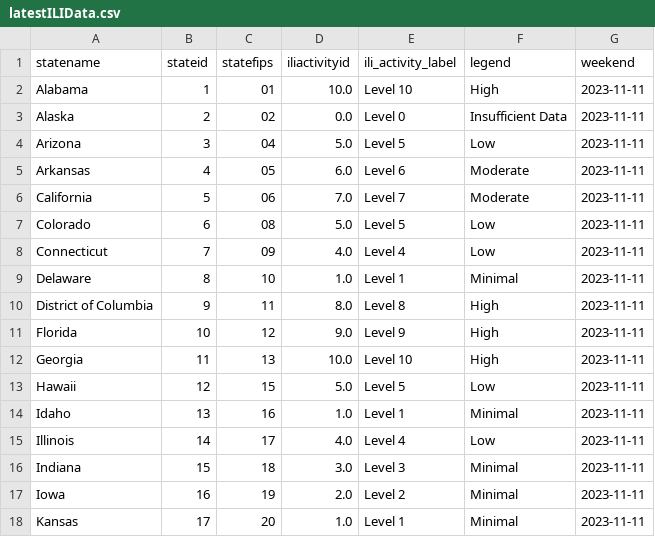
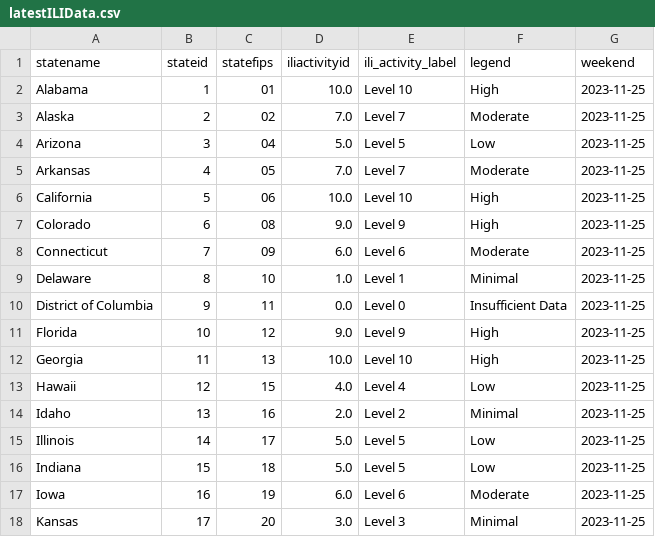
Before and after one commit to Dotdash-Data-Journalism/2021_2022_flu_like_illness, a CSV file: latestILIData.csv, drawn as a sheet; only a part is shown; the diff covers the shown part only.

```diff
--- a/latestILIData.csv
+++ b/latestILIData.csv
@@ -1,18 +1,18 @@
 statename,stateid,statefips,iliactivityid,ili_activity_label,legend,weekend
-Alabama,1,01        ,10.0,Level 10,High,2023-11-11
-Alaska,2,02        ,0.0,Level 0,Insufficient Data,2023-11-11
-Arizona,3,04        ,5.0,Level 5,Low,2023-11-11
-Arkansas,4,05        ,6.0,Level 6,Moderate,2023-11-11
-California,5,06        ,7.0,Level 7,Moderate,2023-11-11
-Colorado,6,08        ,5.0,Level 5,Low,2023-11-11
-Connecticut,7,09        ,4.0,Level 4,Low,2023-11-11
-Delaware,8,10        ,1.0,Level 1,Minimal,2023-11-11
-District of Columbia,9,11        ,8.0,Level 8,High,2023-11-11
-Florida,10,12        ,9.0,Level 9,High,2023-11-11
-Georgia,11,13        ,10.0,Level 10,High,2023-11-11
-Hawaii,12,15        ,5.0,Level 5,Low,2023-11-11
-Idaho,13,16        ,1.0,Level 1,Minimal,2023-11-11
-Illinois,14,17        ,4.0,Level 4,Low,2023-11-11
-Indiana,15,18        ,3.0,Level 3,Minimal,2023-11-11
-Iowa,16,19        ,2.0,Level 2,Minimal,2023-11-11
-Kansas,17,20        ,1.0,Level 1,Minimal,2023-11-11
+Alabama,1,01        ,10.0,Level 10,High,2023-11-25
+Alaska,2,02        ,7.0,Level 7,Moderate,2023-11-25
+Arizona,3,04        ,5.0,Level 5,Low,2023-11-25
+Arkansas,4,05        ,7.0,Level 7,Moderate,2023-11-25
+California,5,06        ,10.0,Level 10,High,2023-11-25
+Colorado,6,08        ,9.0,Level 9,High,2023-11-25
+Connecticut,7,09        ,6.0,Level 6,Moderate,2023-11-25
+Delaware,8,10        ,1.0,Level 1,Minimal,2023-11-25
+District of Columbia,9,11        ,0.0,Level 0,Insufficient Data,2023-11-25
+Florida,10,12        ,9.0,Level 9,High,2023-11-25
+Georgia,11,13        ,10.0,Level 10,High,2023-11-25
+Hawaii,12,15        ,4.0,Level 4,Low,2023-11-25
+Idaho,13,16        ,2.0,Level 2,Minimal,2023-11-25
+Illinois,14,17        ,5.0,Level 5,Low,2023-11-25
+Indiana,15,18        ,5.0,Level 5,Low,2023-11-25
+Iowa,16,19        ,6.0,Level 6,Moderate,2023-11-25
+Kansas,17,20        ,3.0,Level 3,Minimal,2023-11-25
```
Also changed, not shown: 100 edited cells elsewhere in this file.
